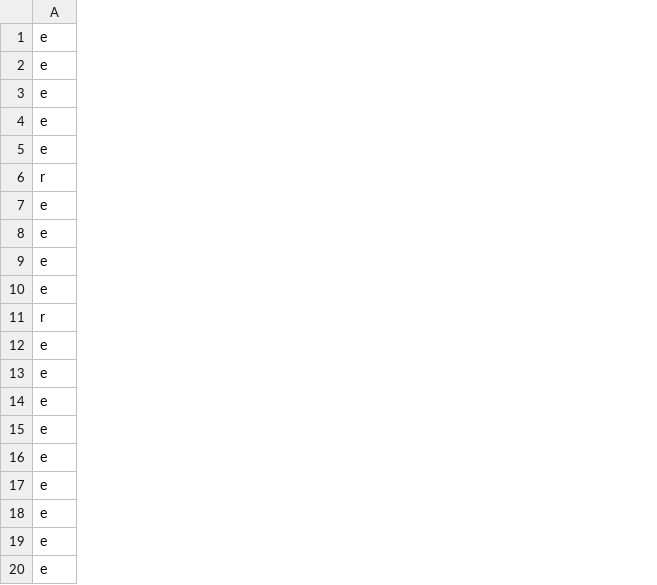
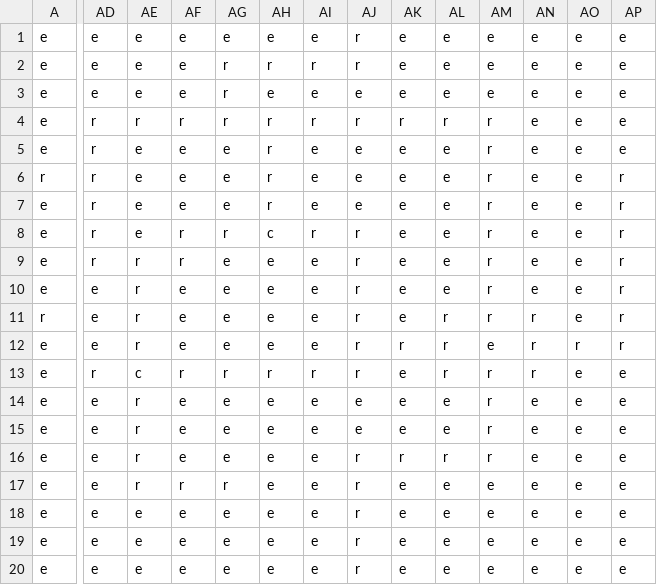
Before and after one commit to Erdodif/ThreadManager, a CSV file: map.csv, drawn as a sheet; only a part is shown, gaps mark what is left out; the diff covers the shown part only; the diff names each change by its address in the sheet, - before the commit and + after, or states it on an @@ line.

```diff
--- a/map.csv
+++ b/map.csv
+column AD, rows 1-20: e | e | e | r | r | r | r | r | r | e | e | e | r | e | e | e | e | e | e | e
+column AE, rows 1-20: e | e | e | r | e | e | e | e | r | r | r | r | c | r | r | r | r | e | e | e
+column AF, rows 1-20: e | e | e | r | e | e | e | r | r | e | e | e | r | e | e | e | r | e | e | e
+column AG, rows 1-20: e | r | r | r | e | e | e | r | e | e | e | e | r | e | e | e | r | e | e | e
+column AH, rows 1-20: e | r | e | r | r | r | r | c | e | e | e | e | r | e | e | e | e | e | e | e
+column AI, rows 1-20: e | r | e | r | e | e | e | r | e | e | e | e | r | e | e | e | e | e | e | e
+column AJ, rows 1-20: r | r | e | r | e | e | e | r | r | r | r | r | r | e | e | r | r | r | r | r
+column AK, rows 1-20: e | e | e | r | e | e | e | e | e | e | e | r | e | e | e | r | e | e | e | e
+column AL, rows 1-20: e | e | e | r | e | e | e | e | e | e | r | r | r | e | e | r | e | e | e | e
+column AM, rows 1-20: e | e | e | r | r | r | r | r | r | r | r | e | r | r | r | r | e | e | e | e
+column AN, rows 1-20: e | e | e | e | e | e | e | e | e | e | r | r | r | e | e | e | e | e | e | e
+column AO, rows 1-20: e | e | e | e | e | e | e | e | e | e | e | r | e | e | e | e | e | e | e | e
+column AP, rows 1-20: e | e | e | e | e | r | r | r | r | r | r | r | e | e | e | e | e | e | e | e
```
Also changed, not shown: 3 added columns and 8 edited cells elsewhere in this file, 7 other files.
